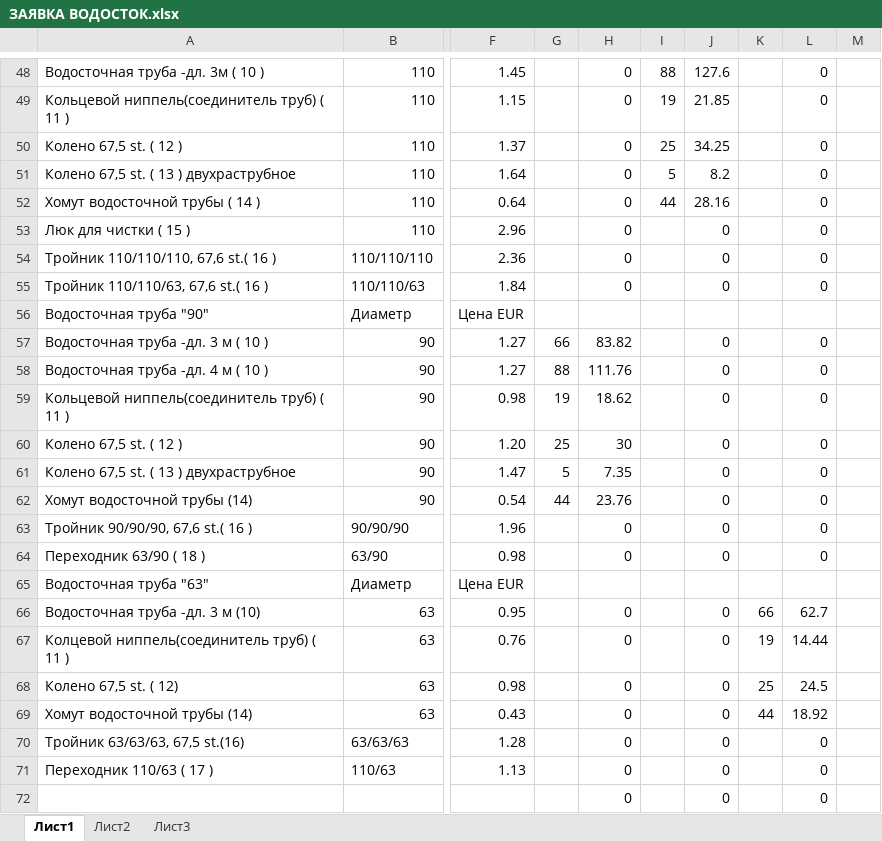
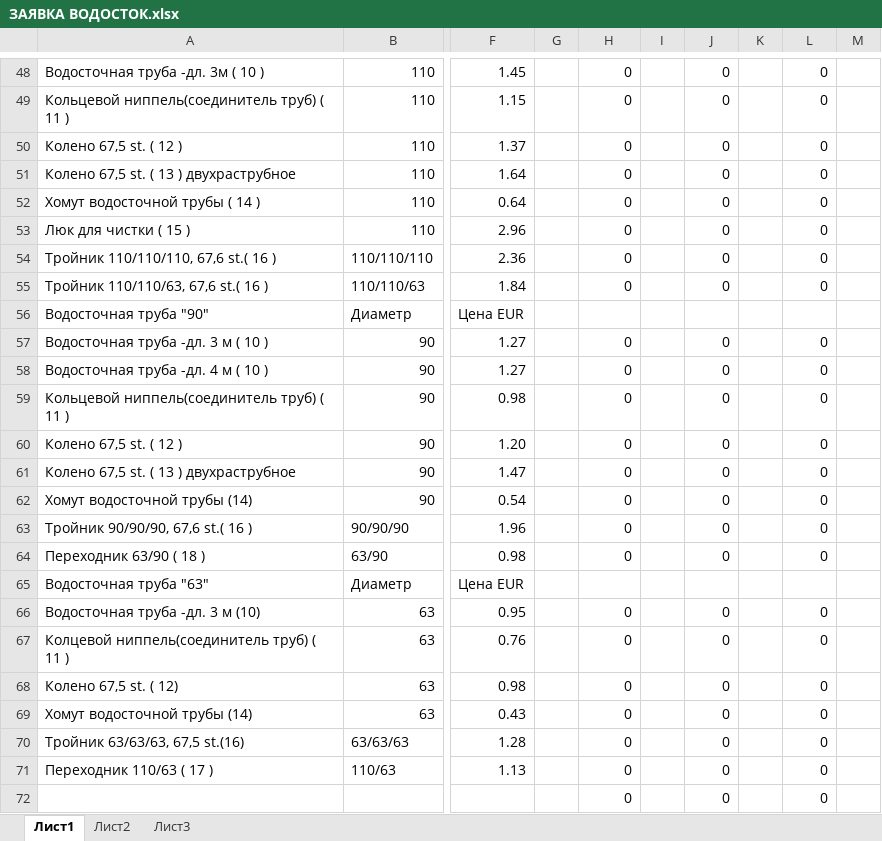
Before and after one commit to igkriv/avd, an Excel workbook: ЗАЯВКА ВОДОСТОК.xlsx, sheet Лист1, drawn as a sheet; only a part is shown, gaps mark what is left out; values as stored, in another font and other column widths than the file's, no cell formats; the diff covers the shown part only; the diff names each change by its address in the sheet, - before the commit and + after, or states it on an @@ line.

```diff
--- a/ЗАЯВКА ВОДОСТОК.xlsx (sheet Лист1)
+++ b/ЗАЯВКА ВОДОСТОК.xlsx (sheet Лист1)
-I48: 88
+I48: (empty)
-J48: 127.6
+J48: 0
-I49: 19
+I49: (empty)
-J49: 21.85
+J49: 0
-I50: 25
+I50: (empty)
-J50: 34.25
+J50: 0
-I51: 5
+I51: (empty)
-J51: 8.2
+J51: 0
-I52: 44
+I52: (empty)
-J52: 28.16
+J52: 0
-G57: 66
+G57: (empty)
-H57: 83.82
+H57: 0
-G58: 88
+G58: (empty)
-H58: 111.76
+H58: 0
-G59: 19
+G59: (empty)
-H59: 18.62
+H59: 0
-G60: 25
+G60: (empty)
-H60: 30
+H60: 0
-G61: 5
+G61: (empty)
-H61: 7.35
+H61: 0
-G62: 44
+G62: (empty)
-H62: 23.76
+H62: 0
-K66: 66
+K66: (empty)
-L66: 62.7
+L66: 0
-K67: 19
+K67: (empty)
-L67: 14.44
+L67: 0
-K68: 25
+K68: (empty)
-L68: 24.5
+L68: 0
-K69: 44
+K69: (empty)
-L69: 18.92
+L69: 0
```
Also changed, not shown: 58 edited cells elsewhere in this sheet, cell formats, 2 other files.
